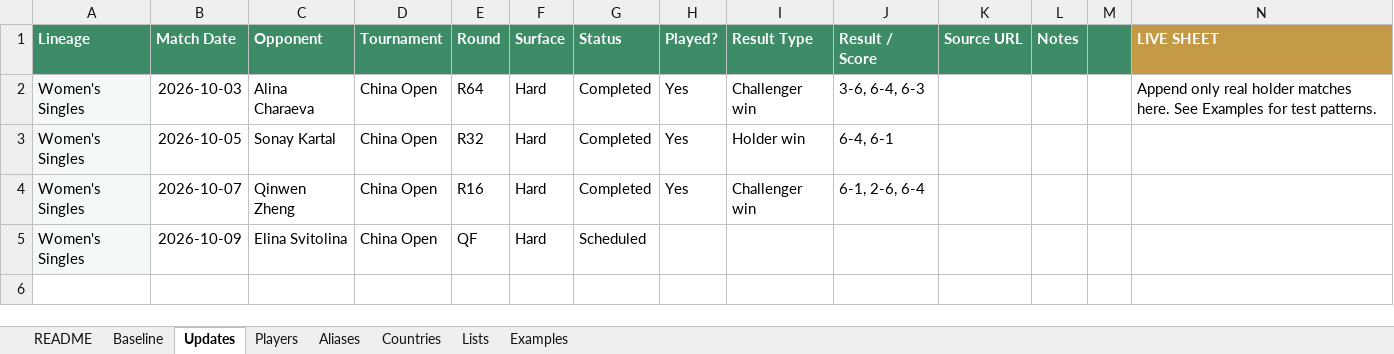
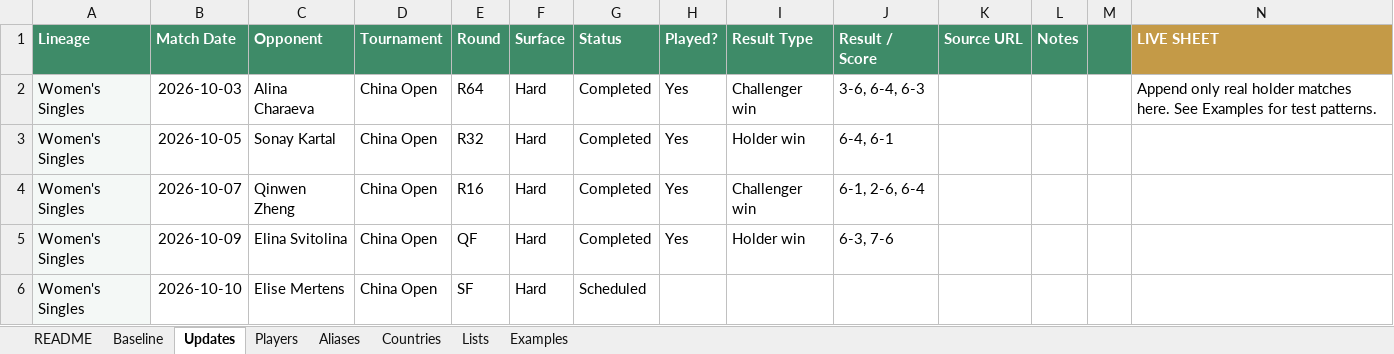
Before and after one commit to Harry-LSC/lineal-sport-test, an Excel workbook: LSC_Tennis_Update_System.xlsx, sheet Updates, drawn as a sheet; values as stored, in another font and other column widths than the file's, no borders; the diff names each change by its address in the sheet, - before the commit and + after, or states it on an @@ line.

```diff
--- a/LSC_Tennis_Update_System.xlsx (sheet Updates)
+++ b/LSC_Tennis_Update_System.xlsx (sheet Updates)
-G5 (Status): Scheduled
+G5 (Status): Completed
-H5 (Played?): (empty)
+H5 (Played?): Yes
-I5 (Result Type): (empty)
+I5 (Result Type): Holder win
-J5 (Result / Score): (empty)
+J5 (Result / Score): 6-3, 7-6
+row 6: Women's Singles | 2026-10-10 | Elise Mertens | China Open | SF | Hard | Scheduled
```
Also changed, not shown: LSC_Update_System.xlsx.
